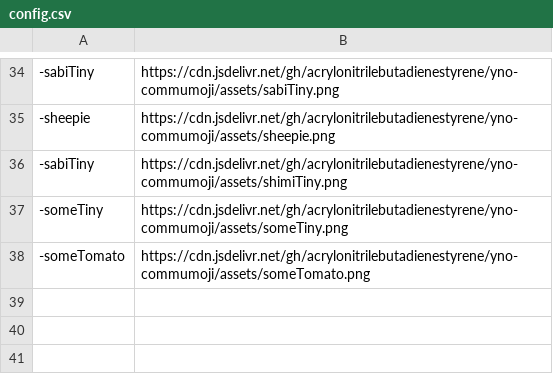
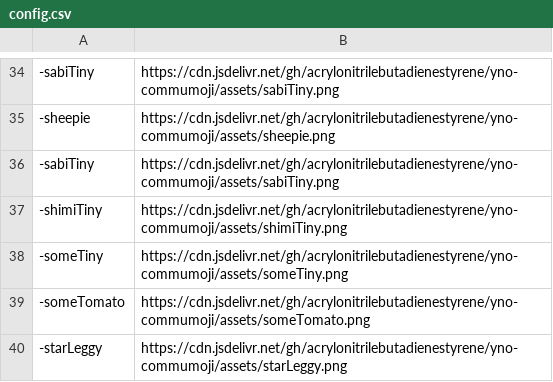
Before and after one commit to AcrylonitrileButadieneStyrene/yno-commumoji, a CSV file: config.csv, drawn as a sheet; only a part is shown, gaps mark what is left out.

```diff
--- a/config.csv
+++ b/config.csv
@@ -35,4 +35,6 @@
 -sheepie,https://cdn.jsdelivr.net/gh/acrylonitrilebutadienestyrene/yno-commumoji/assets/sheepie.png
--sabiTiny,https://cdn.jsdelivr.net/gh/acrylonitrilebutadienestyrene/yno-commumoji/assets/shimiTiny.png
+-sabiTiny,https://cdn.jsdelivr.net/gh/acrylonitrilebutadienestyrene/yno-commumoji/assets/sabiTiny.png
+-shimiTiny,https://cdn.jsdelivr.net/gh/acrylonitrilebutadienestyrene/yno-commumoji/assets/shimiTiny.png
 -someTiny,https://cdn.jsdelivr.net/gh/acrylonitrilebutadienestyrene/yno-commumoji/assets/someTiny.png
 -someTomato,https://cdn.jsdelivr.net/gh/acrylonitrilebutadienestyrene/yno-commumoji/assets/someTomato.png
+-starLeggy,https://cdn.jsdelivr.net/gh/acrylonitrilebutadienestyrene/yno-commumoji/assets/starLeggy.png
```
Also changed, not shown: 11 other files.
